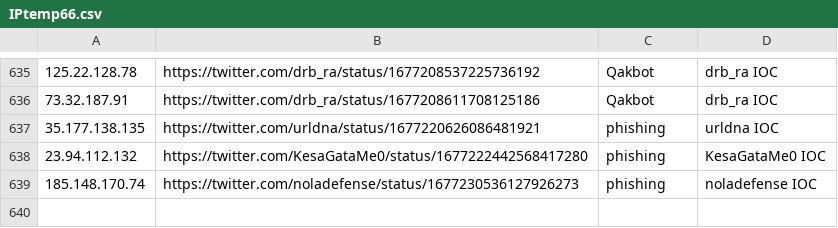
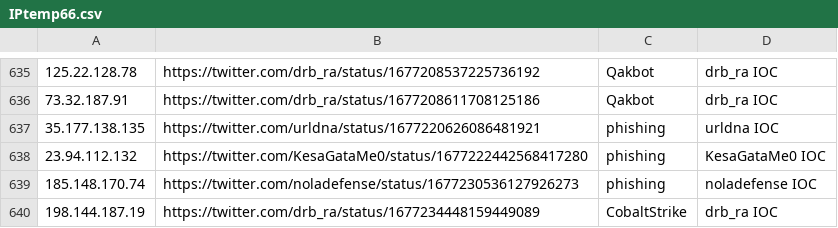
Before and after one commit to Reman2k/ioc, a CSV file: IPtemp66.csv, drawn as a sheet; only a part is shown, gaps mark what is left out.

```diff
--- a/IPtemp66.csv
+++ b/IPtemp66.csv
@@ -639 +639,2 @@
 "185.148.170.74","https://twitter.com/noladefense/status/1677230536127926273","phishing","noladefense IOC"
+"198.144.187.19","https://twitter.com/drb_ra/status/1677234448159449089","CobaltStrike","drb_ra IOC"
```
Also changed, not shown: IPtemp65.csv.
